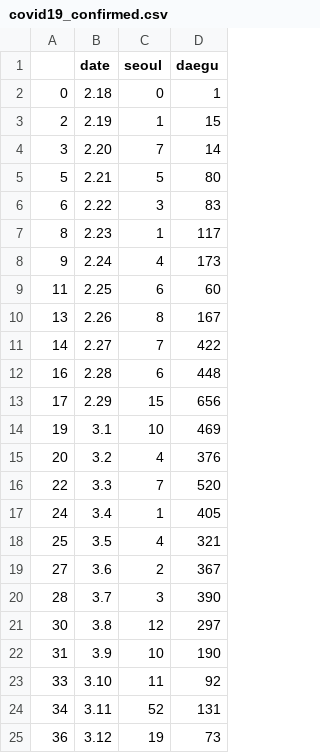
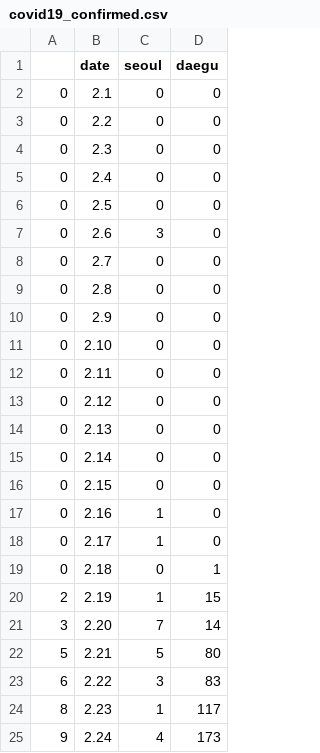
Before and after one commit to leechungpa/mcube, a CSV file: data/covid19/covid19_confirmed.csv, drawn as a sheet; only a part is shown; the shorter side is filled out with more unchanged rows; the diff names each change by its address in the sheet, - before the commit and + after, or states it on an @@ line.

Commit message:
2.18 이전 데이터 직접 입력

```diff
--- a/data/covid19/covid19_confirmed.csv
+++ b/data/covid19/covid19_confirmed.csv
+row 2: 0 | 2.1 | 0 | 0
+row 3: 0 | 2.2 | 0 | 0
+row 4: 0 | 2.3 | 0 | 0
+row 5: 0 | 2.4 | 0 | 0
+row 6: 0 | 2.5 | 0 | 0
+row 7: 0 | 2.6 | 3 | 0
+row 8: 0 | 2.7 | 0 | 0
+row 9: 0 | 2.8 | 0 | 0
+row 10: 0 | 2.9 | 0 | 0
+row 11: 0 | 2.10 | 0 | 0
+row 12: 0 | 2.11 | 0 | 0
+row 13: 0 | 2.12 | 0 | 0
+row 14: 0 | 2.13 | 0 | 0
+row 15: 0 | 2.14 | 0 | 0
+row 16: 0 | 2.15 | 0 | 0
+row 17: 0 | 2.16 | 1 | 0
+row 18: 0 | 2.17 | 1 | 0
```
